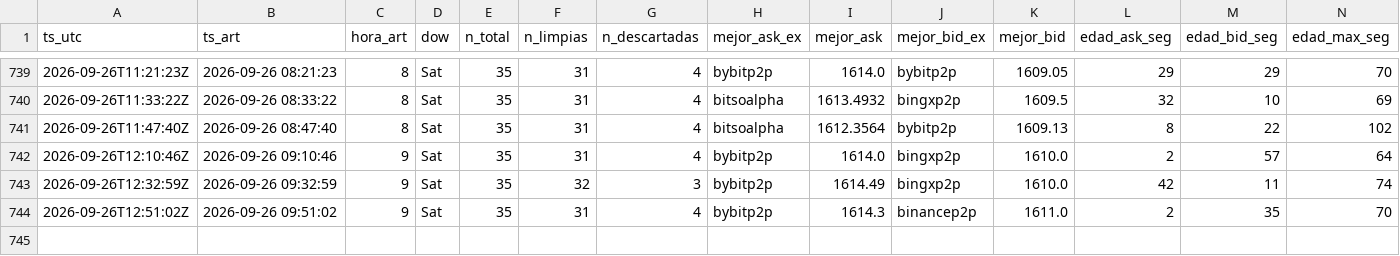
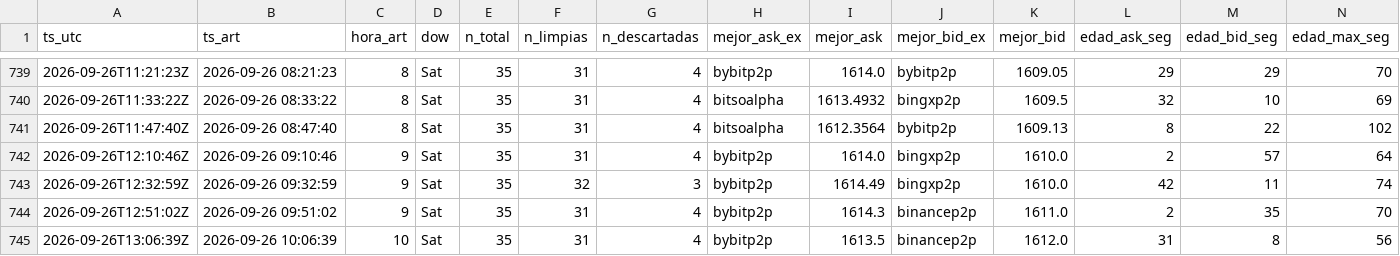
Before and after one commit to nahuelnob/observatorio-usdt, a CSV file: data/metricas.csv, drawn as a sheet; only a part is shown, gaps mark what is left out; rows hold the shown columns only; the diff names each change by its address in the sheet, - before the commit and + after, or states it on an @@ line.

```diff
--- a/data/metricas.csv
+++ b/data/metricas.csv
+row 745: 2026-09-26T13:06:39Z | 2026-09-26 10:06:39 | 10 | Sat | 35 | 31 | 4 | bybitp2p | 1613.5 | binancep2p | 1612.0 | 31 | 8 | 56
```
Also changed, not shown: data/raw/2026-09-26.csv.
